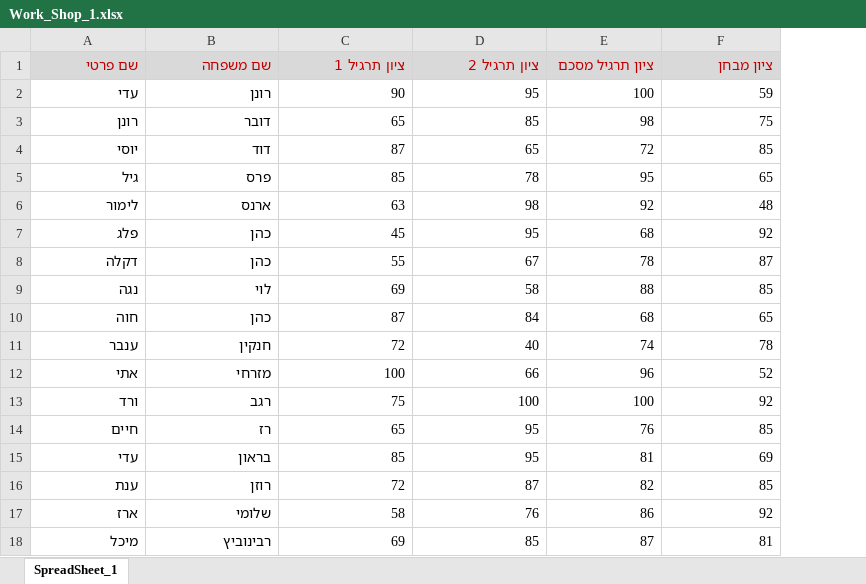
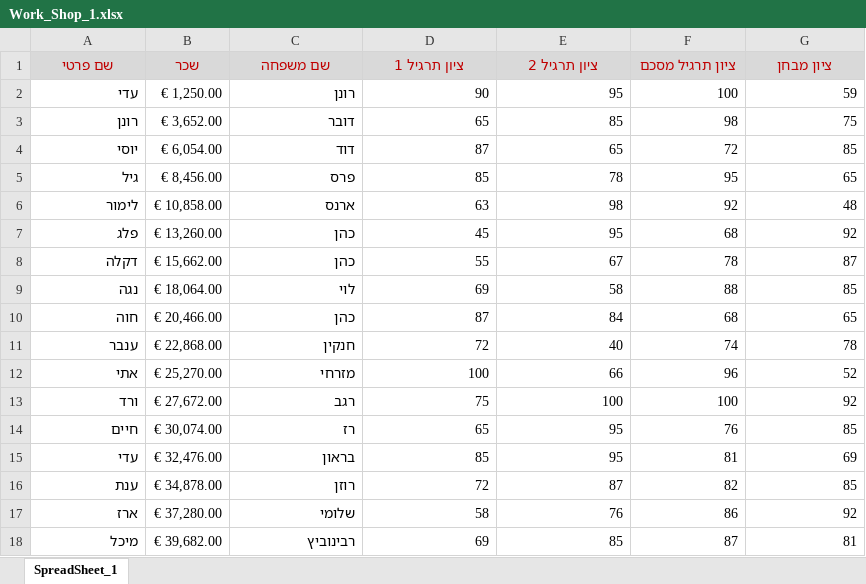
Before and after one commit to otirmesilati/Learning, an Excel workbook: Spreadsheets & DataBases/Work_Shop_1.xlsx, sheet SpreadSheet_1, drawn as a sheet; values as stored, in another font and other column widths than the file's, no borders; addresses are those after the commit; the diff names each change by its address in the sheet, - before the commit and + after, or states it on an @@ line.

```diff
--- a/Spreadsheets & DataBases/Work_Shop_1.xlsx (sheet SpreadSheet_1)
+++ b/Spreadsheets & DataBases/Work_Shop_1.xlsx (sheet SpreadSheet_1)
+column B (שכר), rows 2-18: € 1,250.00 | € 3,652.00 | € 6,054.00 | € 8,456.00 | € 10,858.00 | € 13,260.00 | € 15,662.00 | € 18,064.00 | € 20,466.00 | € 22,868.00 | € 25,270.00 | € 27,672.00 | € 30,074.00 | € 32,476.00 | € 34,878.00 | € 37,280.00 | € 39,682.00
-A1 alignment: right
+A1 alignment: center
-C1:G1 alignment: right
+C1:G1 alignment: center
```
Also changed, not shown: 2 other files.
